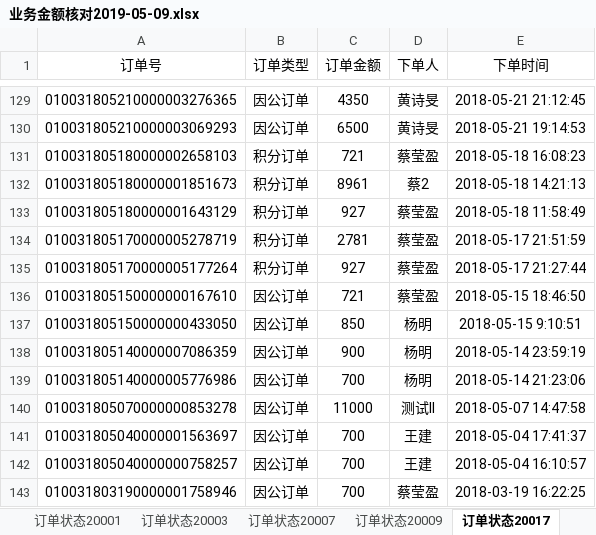
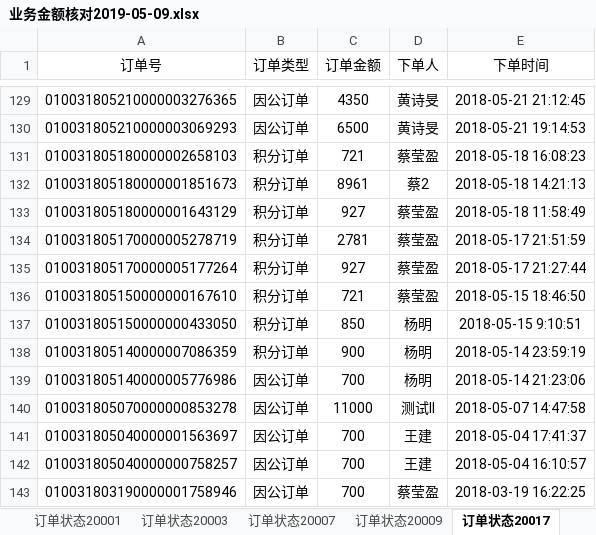
Before and after one commit to xiaotong117/four_pritices, an Excel workbook: xuping/业务金额核对2019-05-09.xlsx, sheet 订单状态20017, drawn as a sheet; only a part is shown, gaps mark what is left out; values as stored, in another font and other column widths than the file's, no borders; the diff names each change by its address in the sheet, - before the commit and + after, or states it on an @@ line.

```diff
--- a/xuping/业务金额核对2019-05-09.xlsx (sheet 订单状态20017)
+++ b/xuping/业务金额核对2019-05-09.xlsx (sheet 订单状态20017)
-B136:B138 (订单类型): 因公订单
+B136:B138 (订单类型): 积分订单
```
Also changed, not shown: sheet 订单状态20021, sheet 订单状态20001, sheet 订单状态20019, 5 other files.
